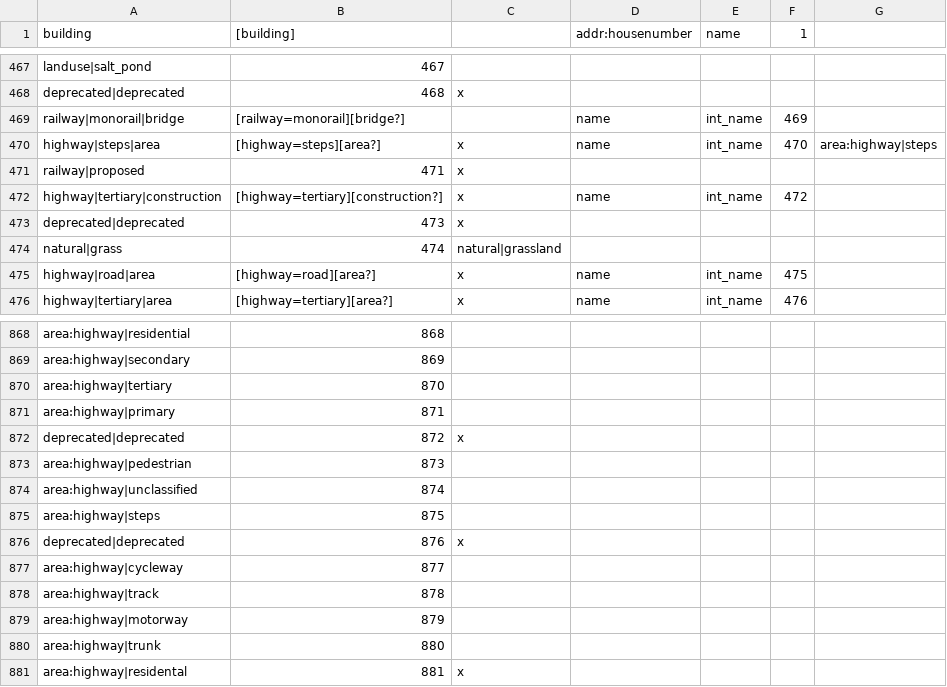
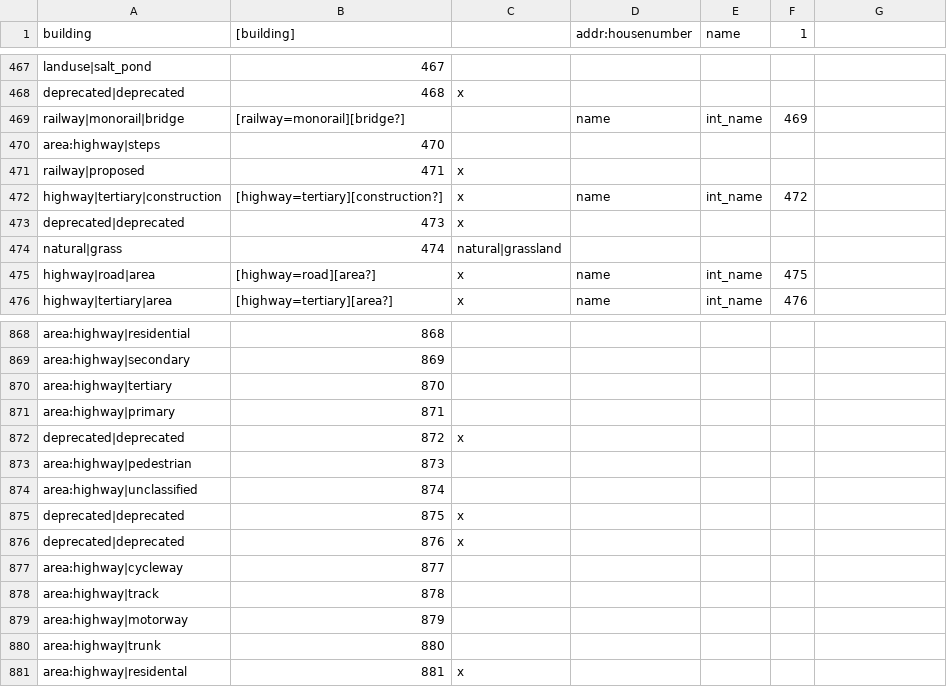
Before and after one commit to mapsme/omim, a CSV file: data/mapcss-mapping.csv, drawn as a sheet; only a part is shown, gaps mark what is left out.

Commit message:
[mapcss] Move area:highway|steps to its real place: Classificator::GetIndexForType(area:highway|steps) which is used for serialization returns 469 = 470 - 1, not 874 = 875 - 1.

```diff
--- a/data/mapcss-mapping.csv
+++ b/data/mapcss-mapping.csv
@@ -469,3 +469,3 @@ deprecated|deprecated;468;x
 railway|monorail|bridge;[railway=monorail][bridge?];;name;int_name;469;
-highway|steps|area;[highway=steps][area?];x;name;int_name;470;area:highway|steps
+area:highway|steps;470;
 railway|proposed;471;x
@@ -874,3 +874,3 @@ area:highway|pedestrian;873;
 area:highway|unclassified;874;
-area:highway|steps;875;
+deprecated|deprecated;875;x
 deprecated|deprecated;876;x
```
